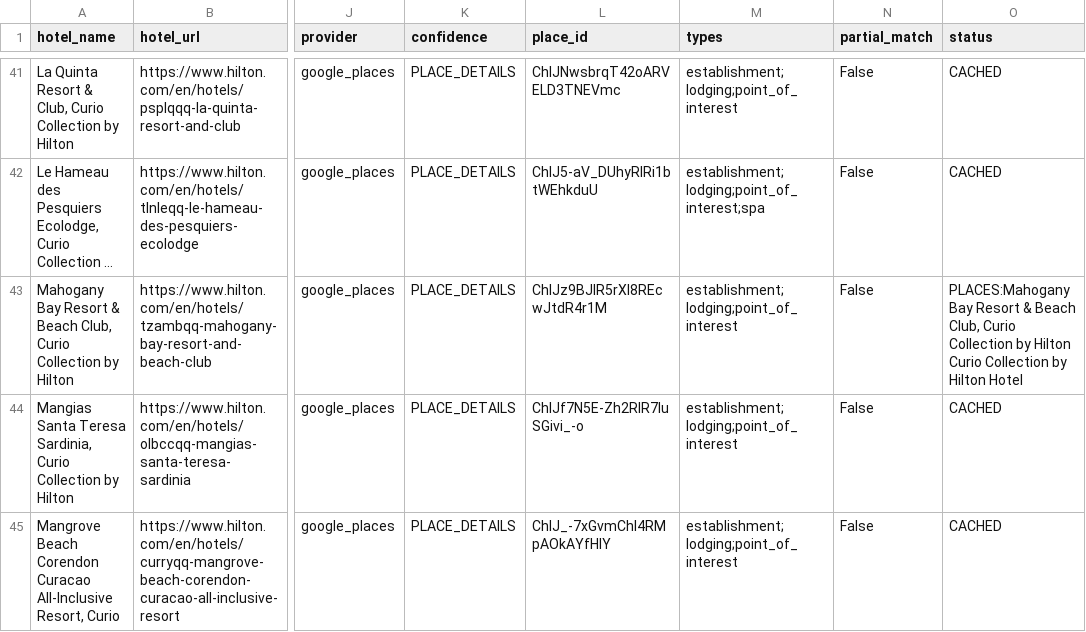
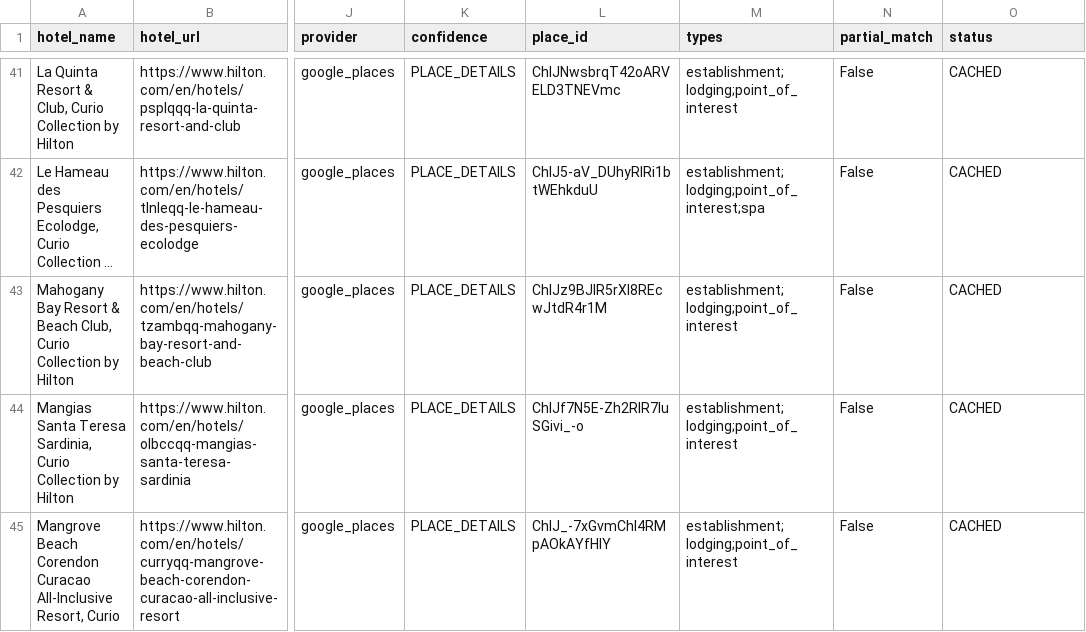
Before and after one commit to ZhengQ2/amex-hotel-credits, a CSV file: cache/hilton_hotels_geocoded_google.csv, drawn as a sheet; only a part is shown, gaps mark what is left out; long unchanged cells end in …; the diff covers the shown part only; the diff names each change by its address in the sheet, - before the commit and + after, or states it on an @@ line.

```diff
--- a/cache/hilton_hotels_geocoded_google.csv
+++ b/cache/hilton_hotels_geocoded_google.csv
-O43 (status): PLACES:Mahogany Bay Resort & Beach Club, Curio Collection by Hilton Curio Collection by Hilton Hotel
+O43 (status): CACHED
```
Also changed, not shown: 5 edited cells elsewhere in this file.
